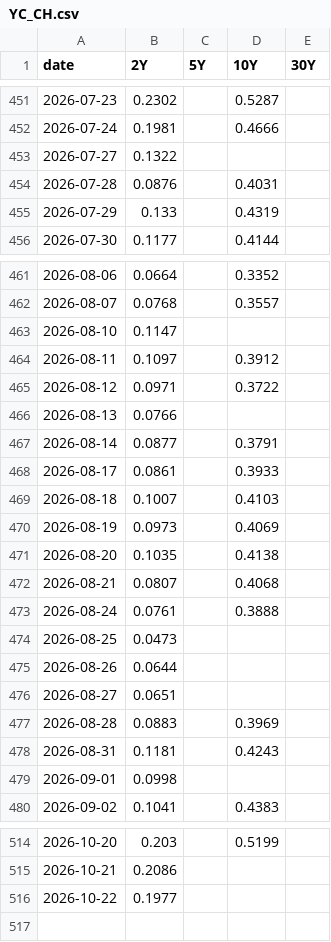
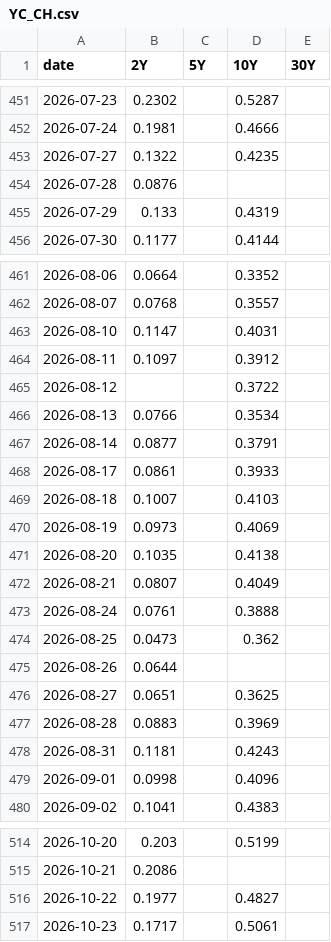
Before and after one commit to velourofficialdev/macro-data, a CSV file: data/YC_CH.csv, drawn as a sheet; only a part is shown, gaps mark what is left out; the diff covers the shown part only.

```diff
--- a/data/YC_CH.csv
+++ b/data/YC_CH.csv
@@ -452,4 +452,4 @@ date,2Y,5Y,10Y,30Y
 2026-07-24,0.1981,,0.4666,
-2026-07-27,0.1322,,,
-2026-07-28,0.0876,,0.4031,
+2026-07-27,0.1322,,0.4235,
+2026-07-28,0.0876,,,
 2026-07-29,0.133,,0.4319,
@@ -462,6 +462,6 @@ date,2Y,5Y,10Y,30Y
 2026-08-07,0.0768,,0.3557,
-2026-08-10,0.1147,,,
+2026-08-10,0.1147,,0.4031,
 2026-08-11,0.1097,,0.3912,
-2026-08-12,0.0971,,0.3722,
-2026-08-13,0.0766,,,
+2026-08-12,,,0.3722,
+2026-08-13,0.0766,,0.3534,
 2026-08-14,0.0877,,0.3791,
@@ -471,10 +471,10 @@ date,2Y,5Y,10Y,30Y
 2026-08-20,0.1035,,0.4138,
-2026-08-21,0.0807,,0.4068,
+2026-08-21,0.0807,,0.4049,
 2026-08-24,0.0761,,0.3888,
-2026-08-25,0.0473,,,
+2026-08-25,0.0473,,0.362,
 2026-08-26,0.0644,,,
-2026-08-27,0.0651,,,
+2026-08-27,0.0651,,0.3625,
 2026-08-28,0.0883,,0.3969,
 2026-08-31,0.1181,,0.4243,
-2026-09-01,0.0998,,,
+2026-09-01,0.0998,,0.4096,
 2026-09-02,0.1041,,0.4383,
@@ -515,2 +515,3 @@ date,2Y,5Y,10Y,30Y
 2026-10-21,0.2086,,,
-2026-10-22,0.1977,,,
+2026-10-22,0.1977,,0.4827,
+2026-10-23,0.1717,,0.5061,
```
Also changed, not shown: 6 edited cells elsewhere in this file, data/YC_FR.csv, data/YC_GB.csv, 27 other files.
